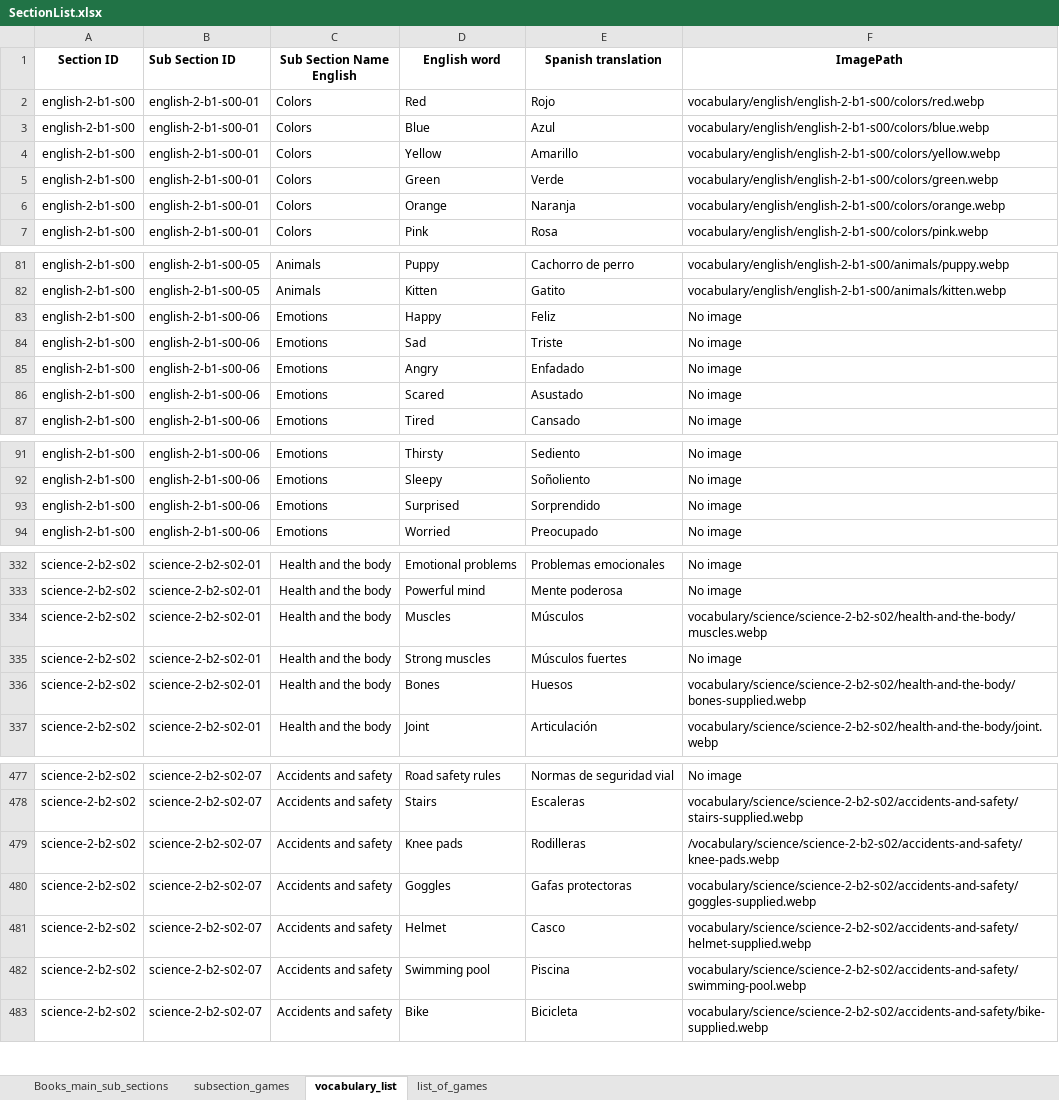
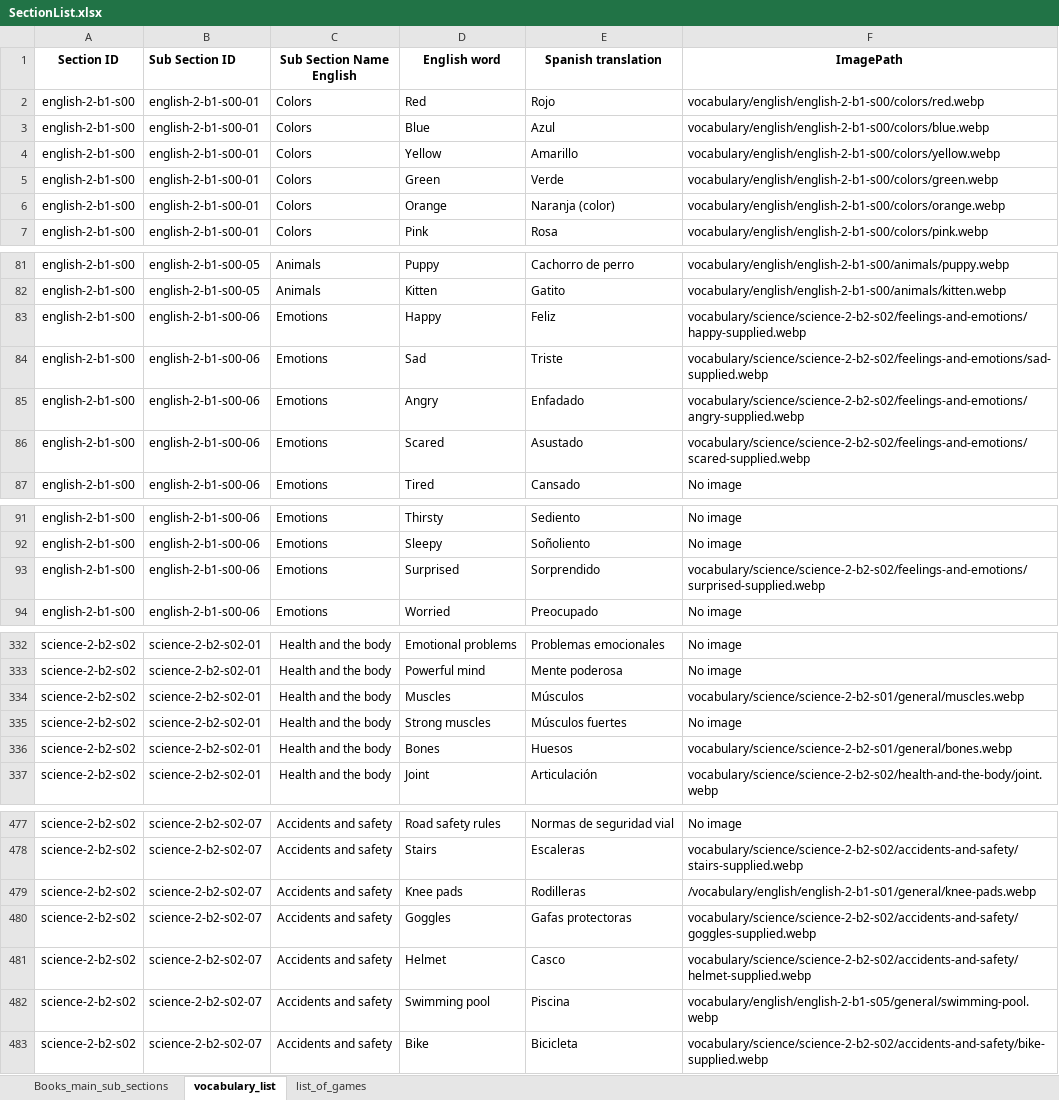
Before and after one commit to AE22589/educational-gaming-platform, an Excel workbook: docs/SectionList.xlsx, sheet vocabulary_list, drawn as a sheet; only a part is shown, gaps mark what is left out; values as stored, in another font and other column widths than the file's, no borders; the diff covers the shown part only; the diff names each change by its address in the sheet, - before the commit and + after, or states it on an @@ line.

```diff
--- a/docs/SectionList.xlsx (sheet vocabulary_list)
+++ b/docs/SectionList.xlsx (sheet vocabulary_list)
-sheet tab: subsection_games
-E6 (Spanish translation): Naranja
+E6 (Spanish translation): Naranja (color)
-F83 (ImagePath): No image
+F83 (ImagePath): vocabulary/science/science-2-b2-s02/feelings-and-emotions/happy-supplied.webp
-F84 (ImagePath): No image
+F84 (ImagePath): vocabulary/science/science-2-b2-s02/feelings-and-emotions/sad-supplied.webp
-F85 (ImagePath): No image
+F85 (ImagePath): vocabulary/science/science-2-b2-s02/feelings-and-emotions/angry-supplied.webp
-F86 (ImagePath): No image
+F86 (ImagePath): vocabulary/science/science-2-b2-s02/feelings-and-emotions/scared-supplied.webp
-F93 (ImagePath): No image
+F93 (ImagePath): vocabulary/science/science-2-b2-s02/feelings-and-emotions/surprised-supplied.webp
-F334 (ImagePath): vocabulary/science/science-2-b2-s02/health-and-the-body/muscles.webp
+F334 (ImagePath): vocabulary/science/science-2-b2-s01/general/muscles.webp
-F336 (ImagePath): vocabulary/science/science-2-b2-s02/health-and-the-body/bones-supplied.webp
+F336 (ImagePath): vocabulary/science/science-2-b2-s01/general/bones.webp
-F479 (ImagePath): /vocabulary/science/science-2-b2-s02/accidents-and-safety/knee-pads.webp
+F479 (ImagePath): /vocabulary/english/english-2-b1-s01/general/knee-pads.webp
-F482 (ImagePath): vocabulary/science/science-2-b2-s02/accidents-and-safety/swimming-pool.webp
+F482 (ImagePath): vocabulary/english/english-2-b1-s05/general/swimming-pool.webp
```
Also changed, not shown: 8 edited cells elsewhere in this sheet, sheet Books_main_sub_sections, 21 other files.
